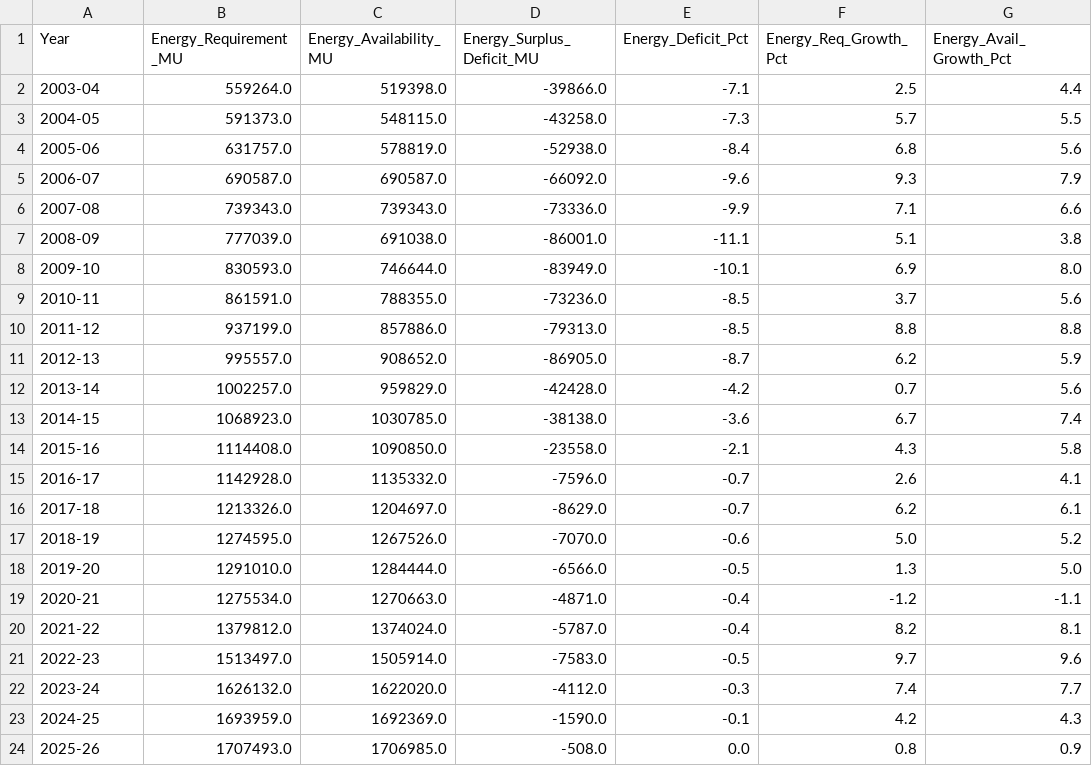
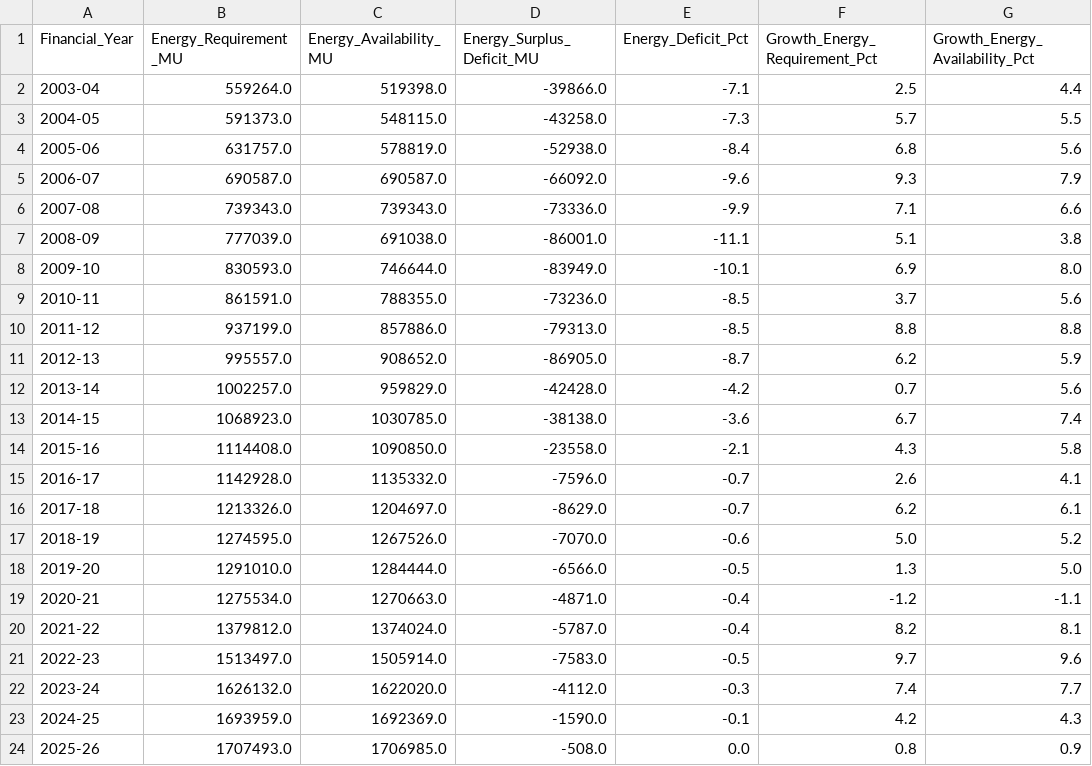
Before and after one commit to Partha-Suresh/DataFrame, a CSV file: data/cea_historical_energy_requirement_availability_2003_2026.csv, drawn as a sheet.

```diff
--- a/data/cea_historical_energy_requirement_availability_2003_2026.csv
+++ b/data/cea_historical_energy_requirement_availability_2003_2026.csv
@@ -1,2 +1,2 @@
-Year,Energy_Requirement_MU,Energy_Availability_MU,Energy_Surplus_Deficit_MU,Energy_Deficit_Pct,Energy_Req_Growth_Pct,Energy_Avail_Growth_Pct
+Financial_Year,Energy_Requirement_MU,Energy_Availability_MU,Energy_Surplus_Deficit_MU,Energy_Deficit_Pct,Growth_Energy_Requirement_Pct,Growth_Energy_Availability_Pct
 2003-04,559264.0,519398.0,-39866.0,-7.1,2.5,4.4
```
Also changed, not shown: data/cea_historical_peak_demand_met_2003_2026.csv, data/mnre_re_cumulative_capacity_timeseries_2018_2025.csv, 10 other files.
